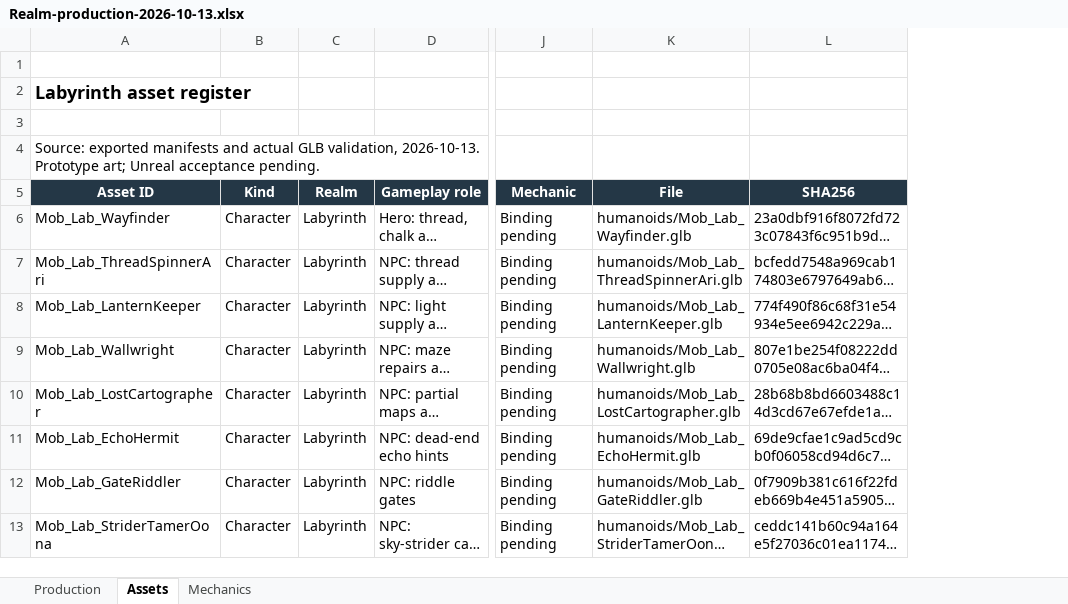
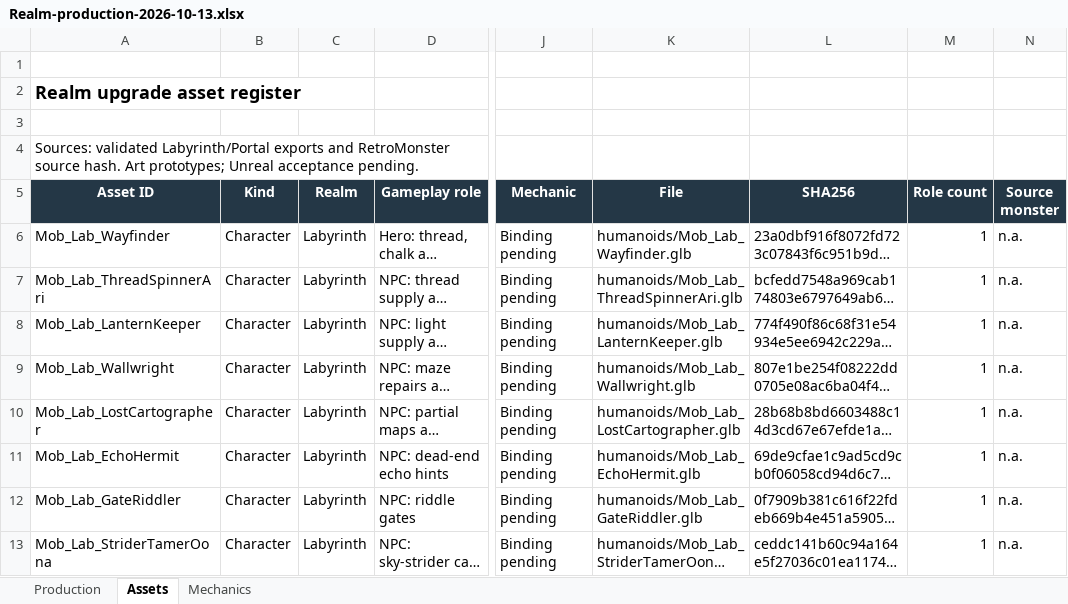
Before and after one commit to RicheyWorks/Daedalus2, an Excel workbook: docs/production/Realm-production-2026-10-13.xlsx, sheet Assets, drawn as a sheet; only a part is shown, gaps mark what is left out; long unchanged cells end in …; values as stored, in another font and other column widths than the file's, no borders; the diff covers the shown part only; the diff names each change by its address in the sheet, - before the commit and + after, or states it on an @@ line.

Commit message:
feat(portal): build source-keyed cast bestiary and realm art kit

```diff
--- a/docs/production/Realm-production-2026-10-13.xlsx (sheet Assets)
+++ b/docs/production/Realm-production-2026-10-13.xlsx (sheet Assets)
+column M (Role count), rows 6-13: all 1
+column N (Source monster), rows 6-13: all n.a.
-A2 (Asset ID): Labyrinth asset register
+A2 (Asset ID): Realm upgrade asset register
-A4 (Asset ID): Source: exported manifests and actual GLB validation, 2026-10-13. Prototype art; Unreal acceptance…
+A4 (Asset ID): Sources: validated Labyrinth/Portal exports and RetroMonster source hash. Art prototypes; Unreal acceptance…
```
Also changed, not shown: 91 added rows elsewhere in this sheet, sheet Mechanics, sheet Production, formulas that keep their value, 12 other files.
